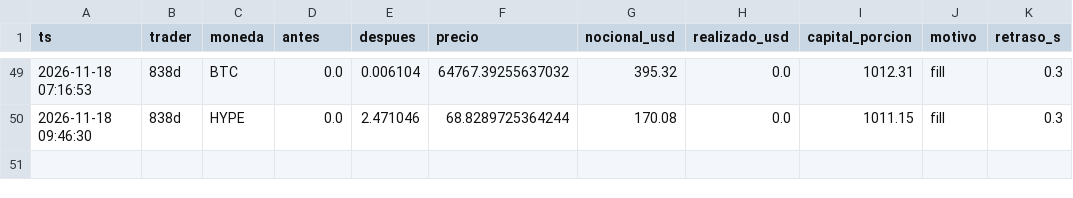
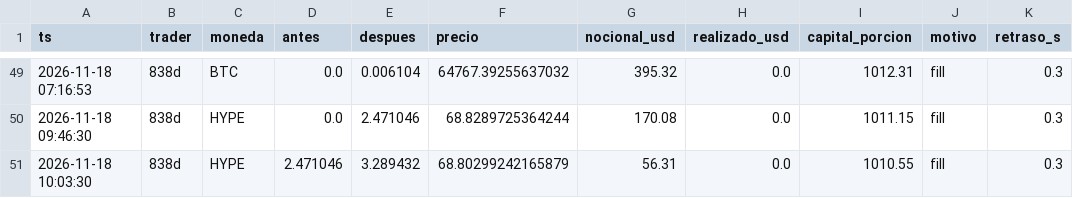
Before and after one commit to eriphelo15/nexus-replicator, a CSV file: v1/operaciones.csv, drawn as a sheet; only a part is shown, gaps mark what is left out.

```diff
--- a/v1/operaciones.csv
+++ b/v1/operaciones.csv
@@ -50 +50,2 @@ ts,trader,moneda,antes,despues,precio,nocional_usd,realizado_usd,capital_porcion
 2026-11-18 09:46:30,838d,HYPE,0.0,2.471046,68.8289725364244,170.08,0.0,1011.15,fill,0.3
+2026-11-18 10:03:30,838d,HYPE,2.471046,3.289432,68.80299242165879,56.31,0.0,1010.55,fill,0.3
```
Also changed, not shown: v1/resumen.csv, 2 other files.
